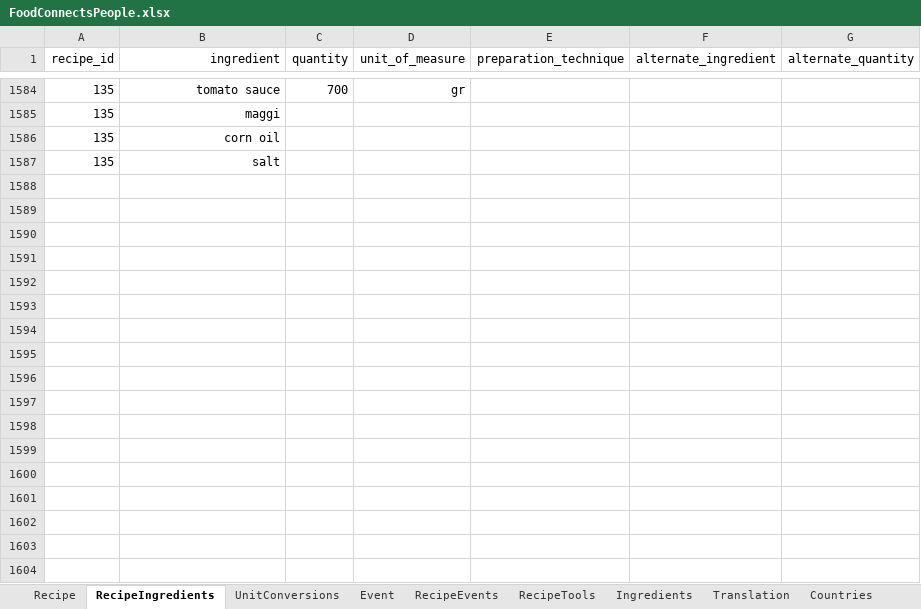
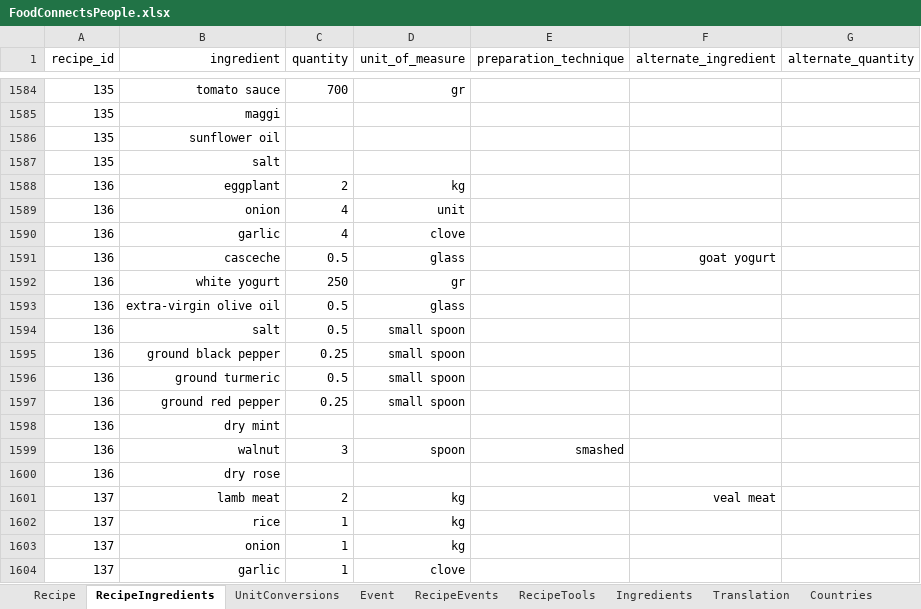
Before and after one commit to FoodConnectsPeople/foodconnectspeople-tool, an Excel workbook: data_sources/scripts/files/FoodConnectsPeople.xlsx, sheet RecipeIngredients, drawn as a sheet; only a part is shown, gaps mark what is left out; values as stored, in another font and other column widths than the file's, no borders; the diff covers the shown part only; the diff names each change by its address in the sheet, - before the commit and + after, or states it on an @@ line.

Commit message:
More CusCus recipes, some yet to be refined

```diff
--- a/data_sources/scripts/files/FoodConnectsPeople.xlsx (sheet RecipeIngredients)
+++ b/data_sources/scripts/files/FoodConnectsPeople.xlsx (sheet RecipeIngredients)
-B1586 (ingredient): corn oil
+B1586 (ingredient): sunflower oil
+row 1588: 136 | eggplant | 2 | kg
+row 1589: 136 | onion | 4 | unit
+row 1590: 136 | garlic | 4 | clove
+row 1591: 136 | casceche | 0.5 | glass |  | goat yogurt
+row 1592: 136 | white yogurt | 250 | gr
+row 1593: 136 | extra-virgin olive oil | 0.5 | glass
+row 1594: 136 | salt | 0.5 | small spoon
+row 1595: 136 | ground black pepper | 0.25 | small spoon
+row 1596: 136 | ground turmeric | 0.5 | small spoon
+row 1597: 136 | ground red pepper | 0.25 | small spoon
+row 1598: 136 | dry mint
+row 1599: 136 | walnut | 3 | spoon | smashed
+row 1600: 136 | dry rose
+row 1601: 137 | lamb meat | 2 | kg |  | veal meat
+row 1602: 137 | rice | 1 | kg
+row 1603: 137 | onion | 1 | kg
+row 1604: 137 | garlic | 1 | clove
```
Also changed, not shown: 31 added rows and 2 edited cells elsewhere in this sheet, sheet Recipe, sheet UnitConversions, sheet Ingredients, sheet Translation, sheet RecipeTools, sheet AuthorRecipe, 1 more sheet, 9 other files.
